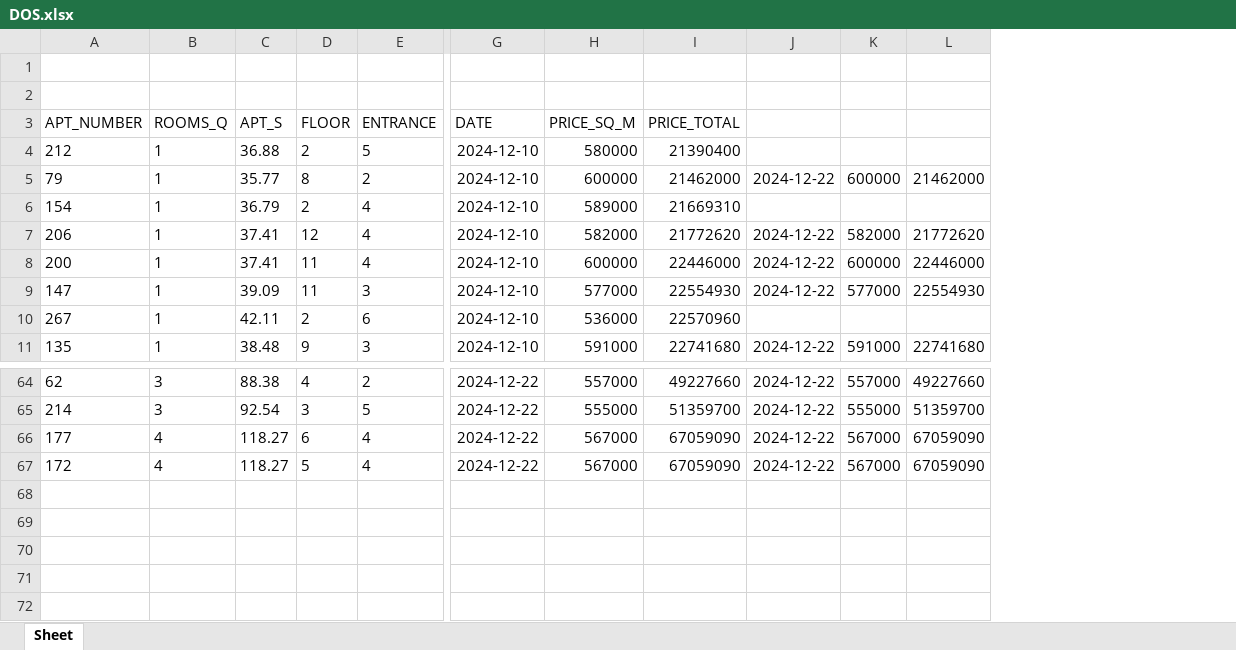
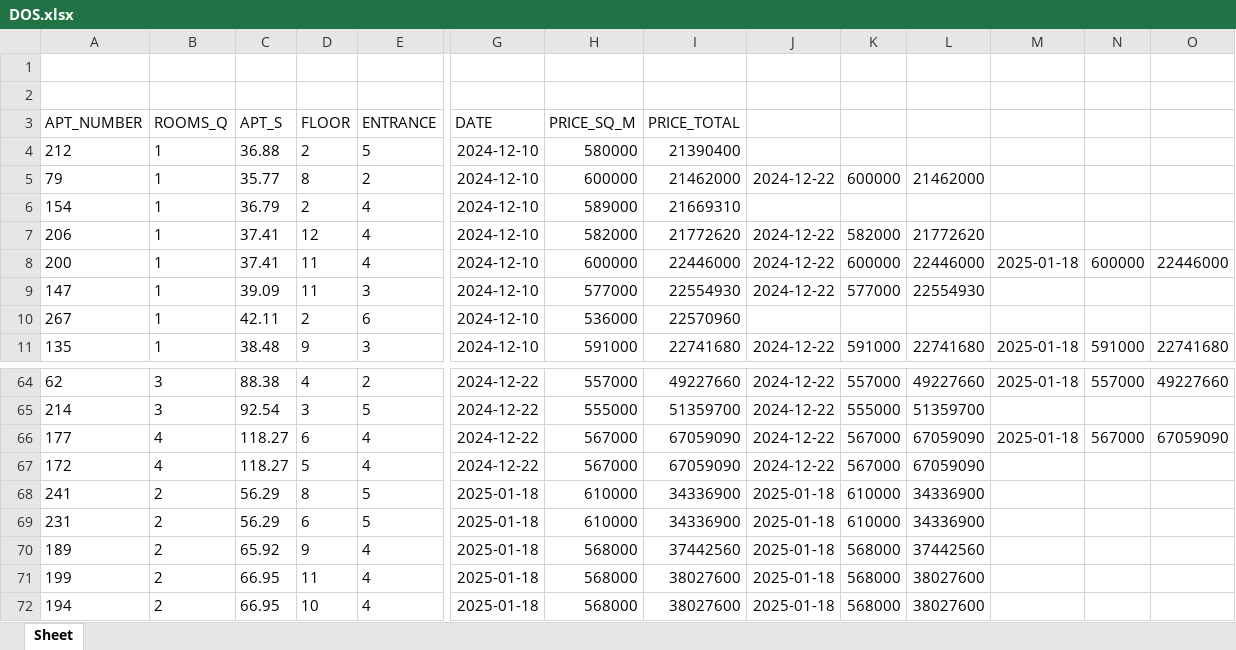
Before and after one commit to bakirovdvm/svoyDom_parser, an Excel workbook: DOS.xlsx, sheet Sheet, drawn as a sheet; only a part is shown, gaps mark what is left out; values as stored, in another font and other column widths than the file's, no borders; rows hold the shown columns only; the diff names each change by its address in the sheet, - before the commit and + after, or states it on an @@ line.

```diff
--- a/DOS.xlsx (sheet Sheet)
+++ b/DOS.xlsx (sheet Sheet)
+column M, rows 8-11: 2025-01-18 |  |  | 2025-01-18; rows 64-66: 2025-01-18 |  | 2025-01-18
+column N, rows 8-11: 600000 |  |  | 591000; rows 64-66: 557000 |  | 567000
+column O, rows 8-11: 22446000 |  |  | 22741680; rows 64-66: 49227660 |  | 67059090
+row 68: 241 | 2 | 56.29 | 8 | 5 | 2025-01-18 | 610000 | 34336900 | 2025-01-18 | 610000 | 34336900
+row 69: 231 | 2 | 56.29 | 6 | 5 | 2025-01-18 | 610000 | 34336900 | 2025-01-18 | 610000 | 34336900
+row 70: 189 | 2 | 65.92 | 9 | 4 | 2025-01-18 | 568000 | 37442560 | 2025-01-18 | 568000 | 37442560
+row 71: 199 | 2 | 66.95 | 11 | 4 | 2025-01-18 | 568000 | 38027600 | 2025-01-18 | 568000 | 38027600
+row 72: 194 | 2 | 66.95 | 10 | 4 | 2025-01-18 | 568000 | 38027600 | 2025-01-18 | 568000 | 38027600
```
Also changed, not shown: BAIMURA.xlsx, GAKKU.xlsx, 8 other files.
